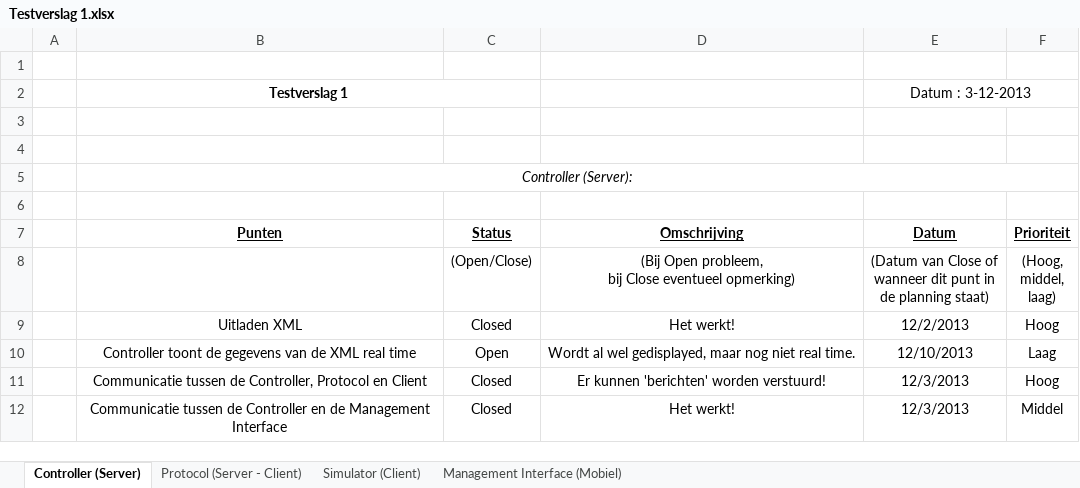
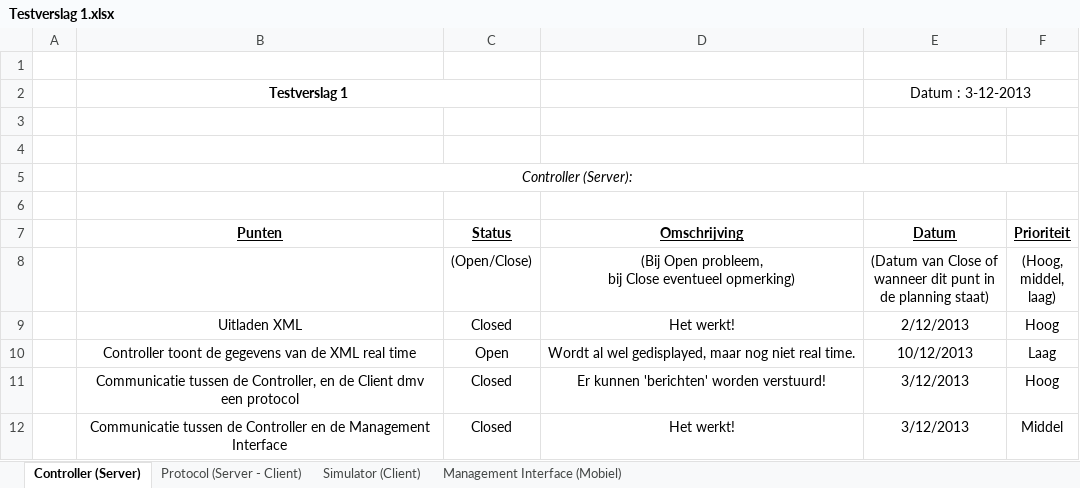
Before and after one commit to GRAAFYME/ContainingJ2P2P, an Excel workbook: Documentatie/Testplan/Testverslag 1.xlsx, sheet Controller (Server), drawn as a sheet; values as stored, in another font and other column widths than the file's, no borders; the diff names each change by its address in the sheet, - before the commit and + after, or states it on an @@ line.

```diff
--- a/Documentatie/Testplan/Testverslag 1.xlsx (sheet Controller (Server))
+++ b/Documentatie/Testplan/Testverslag 1.xlsx (sheet Controller (Server))
-E9 (Datum): 12/2/2013
+E9 (Datum): 2/12/2013
-E10 (Datum): 12/10/2013
+E10 (Datum): 10/12/2013
-B11 (Punten): …de Controller, Protocol en Client
+B11 (Punten): …de Controller, en de Client dmv een protocol
-E11:E12 (Datum): 12/3/2013
+E11:E12 (Datum): 3/12/2013
```
Also changed, not shown: sheet Management Interface (Mobiel), sheet Protocol (Server - Client).
